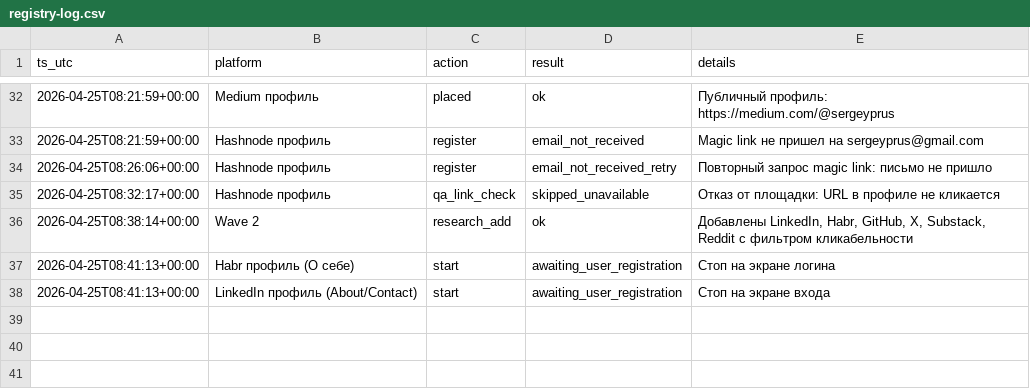
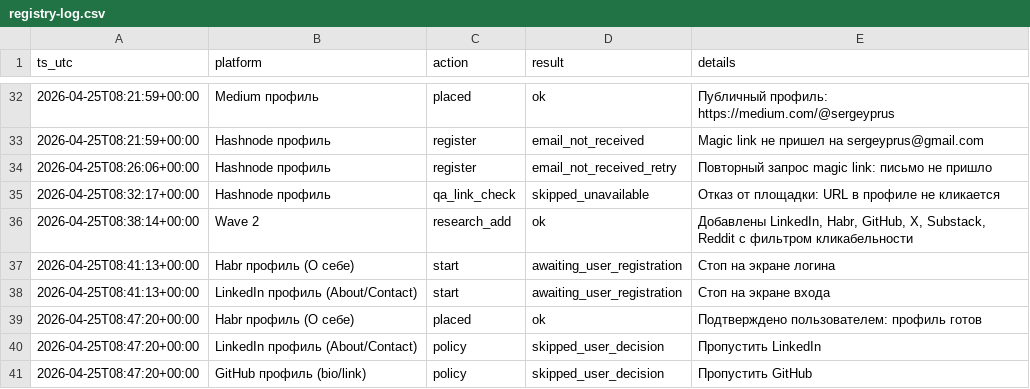
Before and after one commit to sergey-pruss/sergey-pruss.github.io, a CSV file: seo/registry-log.csv, drawn as a sheet; only a part is shown, gaps mark what is left out; the diff names each change by its address in the sheet, - before the commit and + after, or states it on an @@ line.

```diff
--- a/seo/registry-log.csv
+++ b/seo/registry-log.csv
+row 39: 2026-04-25T08:47:20+00:00 | Habr профиль (О себе) | placed | ok | Подтверждено пользователем: профиль готов
+row 40: 2026-04-25T08:47:20+00:00 | LinkedIn профиль (About/Contact) | policy | skipped_user_decision | Пропустить LinkedIn
+row 41: 2026-04-25T08:47:20+00:00 | GitHub профиль (bio/link) | policy | skipped_user_decision | Пропустить GitHub
```
Also changed, not shown: seo/backlink-prospects.csv.
